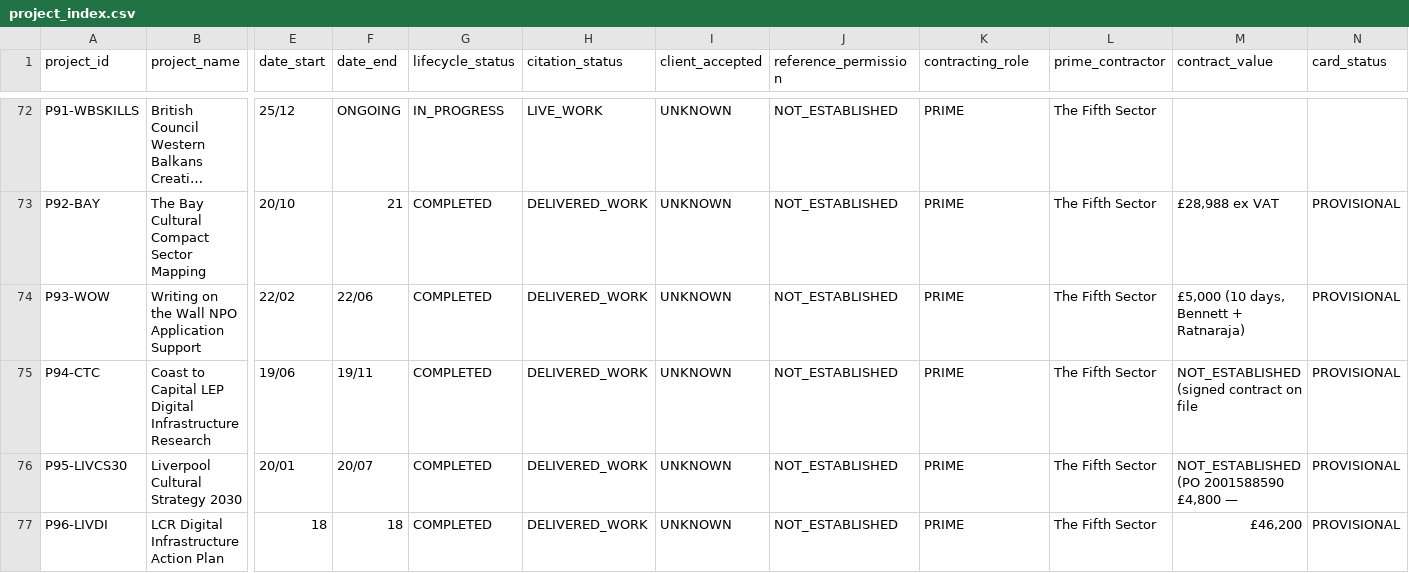
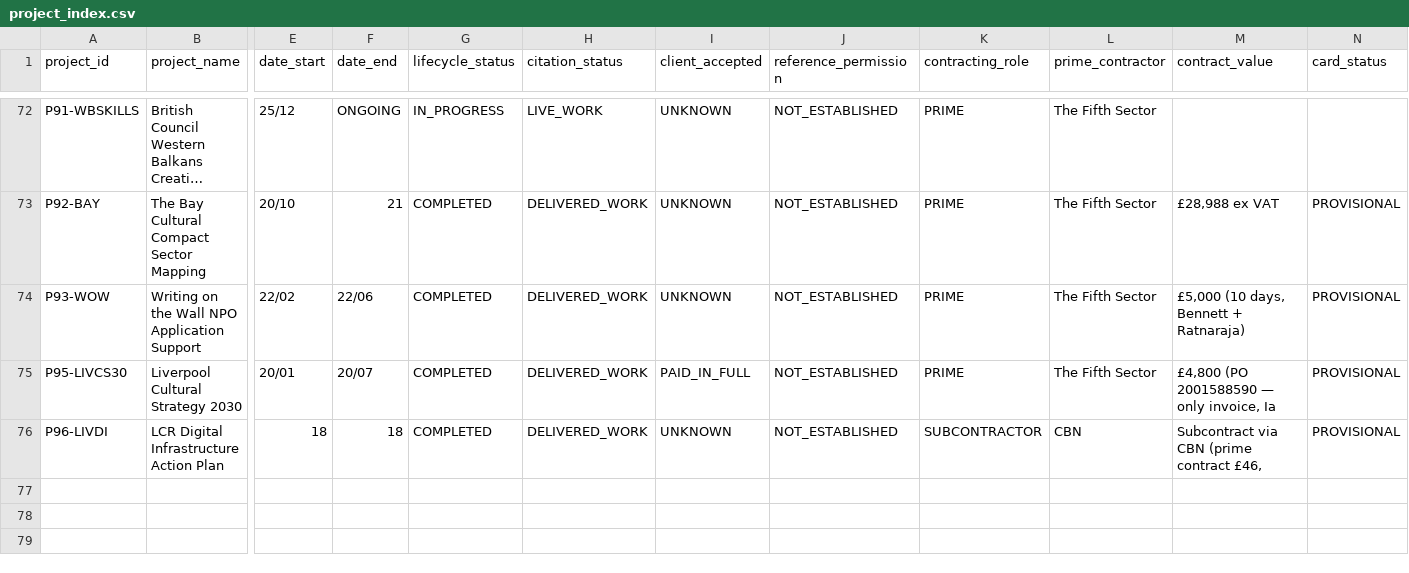
Before and after one commit to iainbe/ProjectClassifier, a CSV file: project_index.csv, drawn as a sheet; only a part is shown, gaps mark what is left out; long unchanged cells end in …; removed rows and columns are numbered as before the commit, all else as after; rows hold the shown columns only; the diff names each change by its address in the sheet, - before the commit and + after, or states it on an @@ line.

```diff
--- a/project_index.csv
+++ b/project_index.csv
-row 75: P94-CTC | Coast to Capital LEP Digital Infrastructure Research | 19/06 | 19/11 | COMPLETED | DELIVERED_WORK | UNKNOWN | NOT_ESTABLISHED | PRIME | The Fifth Sector | NOT_ESTABLISHED (signed contract on file | PROVISIONAL
-I75 (client_accepted): UNKNOWN
+I75 (client_accepted): PAID_IN_FULL
-M75 (contract_value): NOT_ESTABLISHED (PO 2001588590 £4,800 —
+M75 (contract_value): £4,800 (PO 2001588590 — only invoice, Ia
-K76 (contracting_role): PRIME
+K76 (contracting_role): SUBCONTRACTOR
-L76 (prime_contractor): The Fifth Sector
+L76 (prime_contractor): CBN
-M76 (contract_value): £46,200
+M76 (contract_value): Subcontract via CBN (prime contract £46,
```
Also changed, not shown: 01_projects.csv, 10_review_history.csv, 8 other files.
